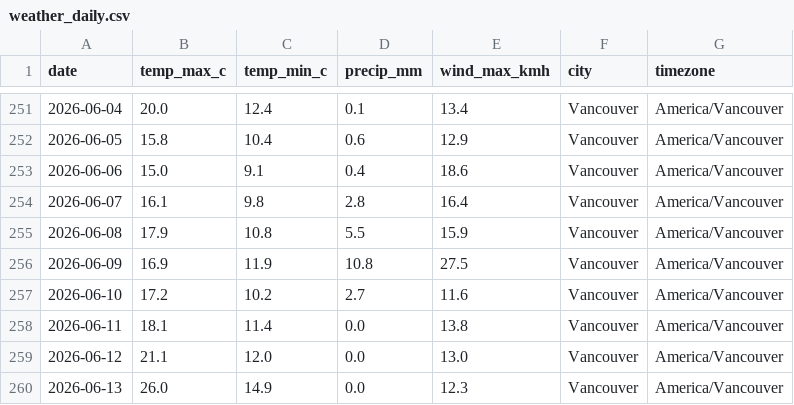
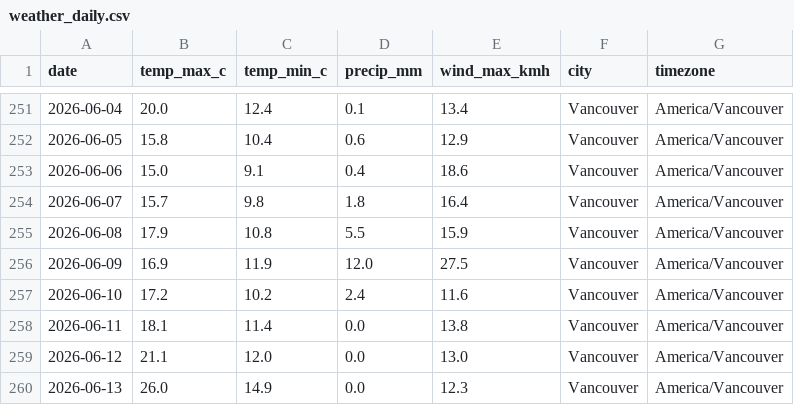
Before and after one commit to imran-ahmed377/weathertracker-ai, a CSV file: output/weather_daily.csv, drawn as a sheet; only a part is shown, gaps mark what is left out; the diff covers the shown part only.

```diff
--- a/output/weather_daily.csv
+++ b/output/weather_daily.csv
@@ -253,6 +253,6 @@ date,temp_max_c,temp_min_c,precip_mm,wind_max_kmh,city,timezone
 2026-06-06,15.0,9.1,0.4,18.6,Vancouver,America/Vancouver
-2026-06-07,16.1,9.8,2.8,16.4,Vancouver,America/Vancouver
+2026-06-07,15.7,9.8,1.8,16.4,Vancouver,America/Vancouver
 2026-06-08,17.9,10.8,5.5,15.9,Vancouver,America/Vancouver
-2026-06-09,16.9,11.9,10.8,27.5,Vancouver,America/Vancouver
-2026-06-10,17.2,10.2,2.7,11.6,Vancouver,America/Vancouver
+2026-06-09,16.9,11.9,12.0,27.5,Vancouver,America/Vancouver
+2026-06-10,17.2,10.2,2.4,11.6,Vancouver,America/Vancouver
 2026-06-11,18.1,11.4,0.0,13.8,Vancouver,America/Vancouver
```
Also changed, not shown: 39 edited cells elsewhere in this file, output/weather_observations.csv, 2 other files.
